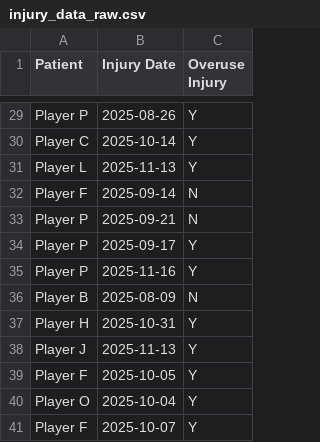
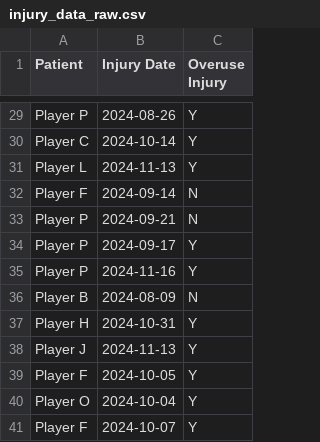
Before and after one commit to nucapstone/project-spring26-ryan-houseman, a CSV file: data/demo/injury_data_raw.csv, drawn as a sheet; only a part is shown, gaps mark what is left out; the diff covers the shown part only; the diff names each change by its address in the sheet, - before the commit and + after, or states it on an @@ line.

```diff
--- a/data/demo/injury_data_raw.csv
+++ b/data/demo/injury_data_raw.csv
-B29 (Injury Date): 2025-08-26
+B29 (Injury Date): 2024-08-26
-B30 (Injury Date): 2025-10-14
+B30 (Injury Date): 2024-10-14
-B31 (Injury Date): 2025-11-13
+B31 (Injury Date): 2024-11-13
-B32 (Injury Date): 2025-09-14
+B32 (Injury Date): 2024-09-14
-B33 (Injury Date): 2025-09-21
+B33 (Injury Date): 2024-09-21
-B34 (Injury Date): 2025-09-17
+B34 (Injury Date): 2024-09-17
-B35 (Injury Date): 2025-11-16
+B35 (Injury Date): 2024-11-16
-B36 (Injury Date): 2025-08-09
+B36 (Injury Date): 2024-08-09
-B37 (Injury Date): 2025-10-31
+B37 (Injury Date): 2024-10-31
-B38 (Injury Date): 2025-11-13
+B38 (Injury Date): 2024-11-13
-B39 (Injury Date): 2025-10-05
+B39 (Injury Date): 2024-10-05
-B40 (Injury Date): 2025-10-04
+B40 (Injury Date): 2024-10-04
-B41 (Injury Date): 2025-10-07
+B41 (Injury Date): 2024-10-07
```
Also changed, not shown: 27 edited cells elsewhere in this file, 46 other files.
